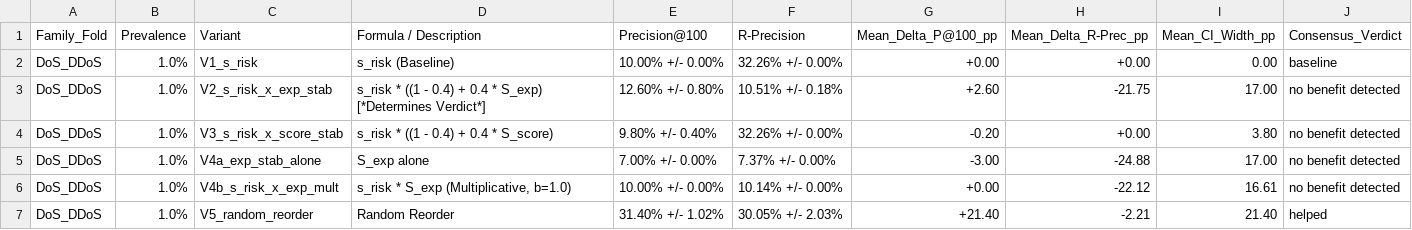
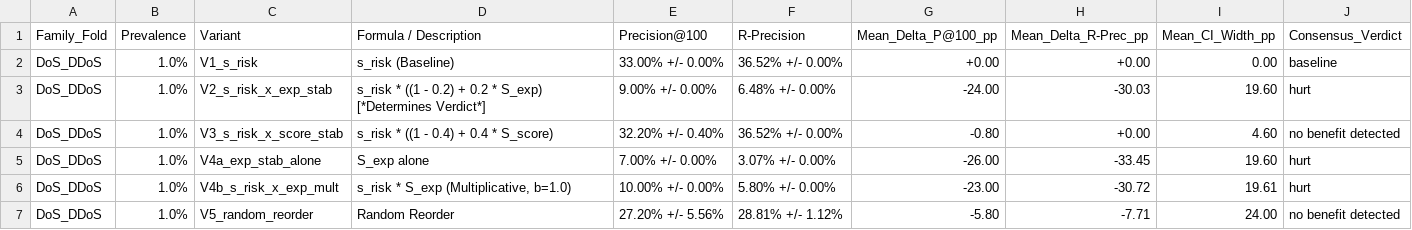
Before and after one commit to Aathekesavan/RA2411003050015_ML_Project_Nov_26, a CSV file: results/stability_benchmark.csv, drawn as a sheet; only a part is shown; the diff covers the shown part only.

```diff
--- a/results/stability_benchmark.csv
+++ b/results/stability_benchmark.csv
@@ -1,7 +1,7 @@
 Family_Fold,Prevalence,Variant,Formula / Description,Precision@100,R-Precision,Mean_Delta_P@100_pp,Mean_Delta_R-Prec_pp,Mean_CI_Width_pp,Consensus_Verdict
-DoS_DDoS,1.0%,V1_s_risk,s_risk (Baseline),10.00% +/- 0.00%,32.26% +/- 0.00%,+0.00,+0.00,0.00,baseline
-DoS_DDoS,1.0%,V2_s_risk_x_exp_stab,s_risk * ((1 - 0.4) + 0.4 * S_exp) [*Determines Verdict*],12.60% +/- 0.80%,10.51% +/- 0.18%,+2.60,-21.75,17.00,no benefit detected
-DoS_DDoS,1.0%,V3_s_risk_x_score_stab,s_risk * ((1 - 0.4) + 0.4 * S_score),9.80% +/- 0.40%,32.26% +/- 0.00%,-0.20,+0.00,3.80,no benefit detected
-DoS_DDoS,1.0%,V4a_exp_stab_alone,S_exp alone,7.00% +/- 0.00%,7.37% +/- 0.00%,-3.00,-24.88,17.00,no benefit detected
-DoS_DDoS,1.0%,V4b_s_risk_x_exp_mult,"s_risk * S_exp (Multiplicative, b=1.0)",10.00% +/- 0.00%,10.14% +/- 0.00%,+0.00,-22.12,16.61,no benefit detected
-DoS_DDoS,1.0%,V5_random_reorder,Random Reorder,31.40% +/- 1.02%,30.05% +/- 2.03%,+21.40,-2.21,21.40,helped
+DoS_DDoS,1.0%,V1_s_risk,s_risk (Baseline),33.00% +/- 0.00%,36.52% +/- 0.00%,+0.00,+0.00,0.00,baseline
+DoS_DDoS,1.0%,V2_s_risk_x_exp_stab,s_risk * ((1 - 0.2) + 0.2 * S_exp) [*Determines Verdict*],9.00% +/- 0.00%,6.48% +/- 0.00%,-24.00,-30.03,19.60,hurt
+DoS_DDoS,1.0%,V3_s_risk_x_score_stab,s_risk * ((1 - 0.4) + 0.4 * S_score),32.20% +/- 0.40%,36.52% +/- 0.00%,-0.80,+0.00,4.60,no benefit detected
+DoS_DDoS,1.0%,V4a_exp_stab_alone,S_exp alone,7.00% +/- 0.00%,3.07% +/- 0.00%,-26.00,-33.45,19.60,hurt
+DoS_DDoS,1.0%,V4b_s_risk_x_exp_mult,"s_risk * S_exp (Multiplicative, b=1.0)",10.00% +/- 0.00%,5.80% +/- 0.00%,-23.00,-30.72,19.61,hurt
+DoS_DDoS,1.0%,V5_random_reorder,Random Reorder,27.20% +/- 5.56%,28.81% +/- 1.12%,-5.80,-7.71,24.00,no benefit detected
```
Also changed, not shown: 135 edited cells elsewhere in this file, results/cross_dataset_comparison.csv, results/fusion_weight_stability.csv, 50 other files.
